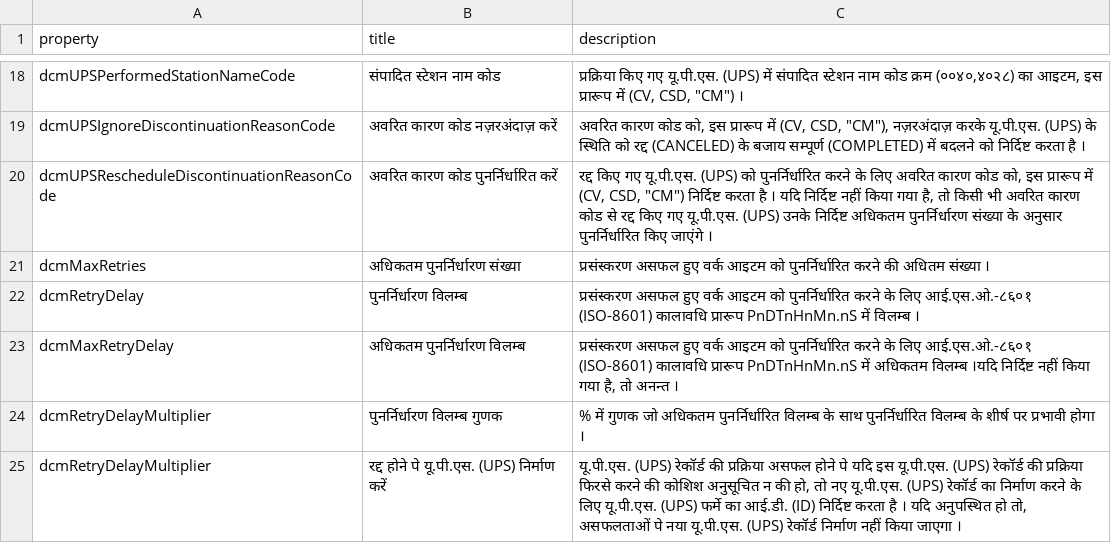
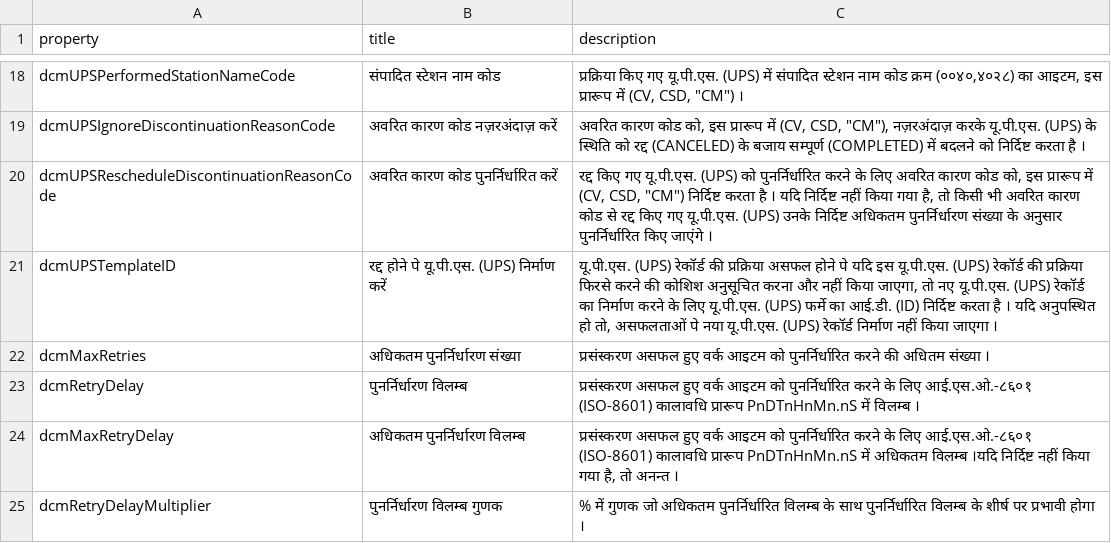
Before and after one commit to dcm4che/dcm4chee-arc-lang, a CSV file: src/csv/hi/upsProcessingRule.schema.csv, drawn as a sheet; only a part is shown, gaps mark what is left out; removed rows and columns are numbered as before the commit, all else as after; the diff names each change by its address in the sheet, - before the commit and + after, or states it on an @@ line.

Commit message:
Add dcmUPSTemplateID to upsProcessingRule.schema #28

```diff
--- a/src/csv/hi/upsProcessingRule.schema.csv
+++ b/src/csv/hi/upsProcessingRule.schema.csv
+row 21: dcmUPSTemplateID | रद्द होने पे यू.पी.एस. (UPS) निर्माण करें | यू.पी.एस. (UPS) रेकॉर्ड की प्रक्रिया असफल होने पे यदि इस यू.पी.एस. (UPS) रेकॉर्ड की प्रक्रिया फिरसे करने की कोशिश अनुसूचित करना और नहीं किया जाएगा, तो नए यू.पी.एस. (UPS) रेकॉर्ड का निर्माण करने के लिए यू.पी.एस. (UPS) फर्मे का आई.डी. (ID) निर्दिष्ट करता है । यदि अनुपस्थित हो तो, असफलताओं पे नया यू.पी.एस. (UPS) रेकॉर्ड निर्माण नहीं किया जाएगा ।
-row 25: dcmRetryDelayMultiplier | रद्द होने पे यू.पी.एस. (UPS) निर्माण करें | यू.पी.एस. (UPS) रेकॉर्ड की प्रक्रिया असफल होने पे यदि इस यू.पी.एस. (UPS) रेकॉर्ड की प्रक्रिया फिरसे करने की कोशिश अनुसूचित न की हो, तो नए यू.पी.एस. (UPS) रेकॉर्ड का निर्माण करने के लिए यू.पी.एस. (UPS) फर्मे का आई.डी. (ID) निर्दिष्ट करता है । यदि अनुपस्थित हो तो, असफलताओं पे नया यू.पी.एस. (UPS) रेकॉर्ड निर्माण नहीं किया जाएगा ।
```
Also changed, not shown: src/csv/upsProcessingRule.schema.csv, 2 other files.
